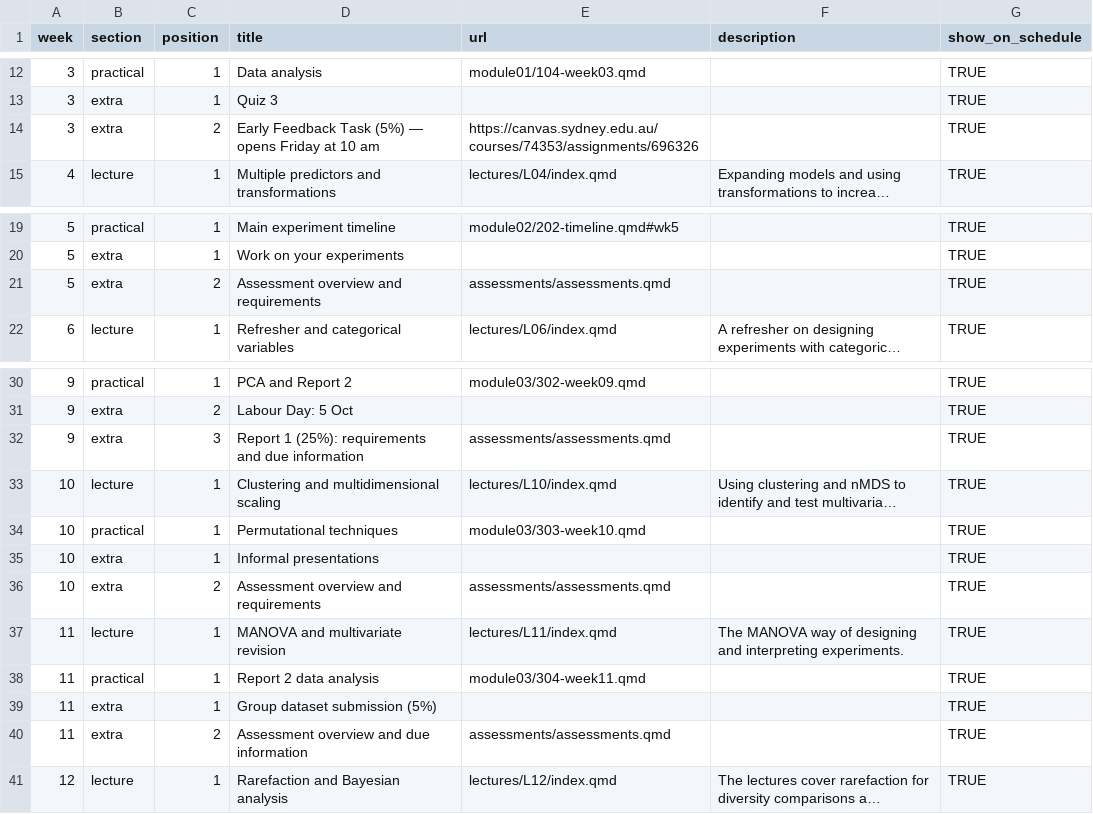
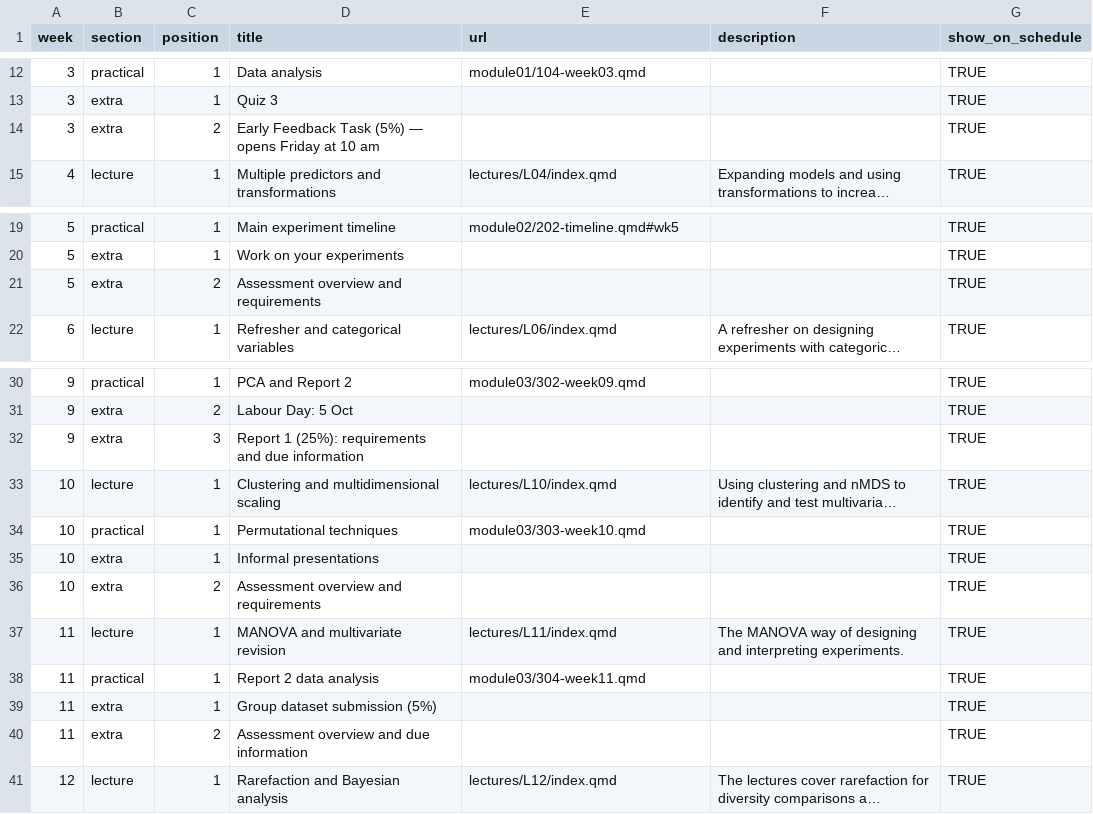
Before and after one commit to BIOL2022/BEDA-handbook, a CSV file: data/weekly_content.csv, drawn as a sheet; only a part is shown, gaps mark what is left out; long unchanged cells end in …; the diff names each change by its address in the sheet, - before the commit and + after, or states it on an @@ line.

```diff
--- a/data/weekly_content.csv
+++ b/data/weekly_content.csv
-E14 (url): https://canvas.sydney.edu.au/courses/74353/assignments/696326
+E14 (url): (empty)
-E21 (url): assessments/assessments.qmd
+E21 (url): (empty)
-E32 (url): assessments/assessments.qmd
+E32 (url): (empty)
-E36 (url): assessments/assessments.qmd
+E36 (url): (empty)
-E40 (url): assessments/assessments.qmd
+E40 (url): (empty)
```
Also changed, not shown: 12 other files.
